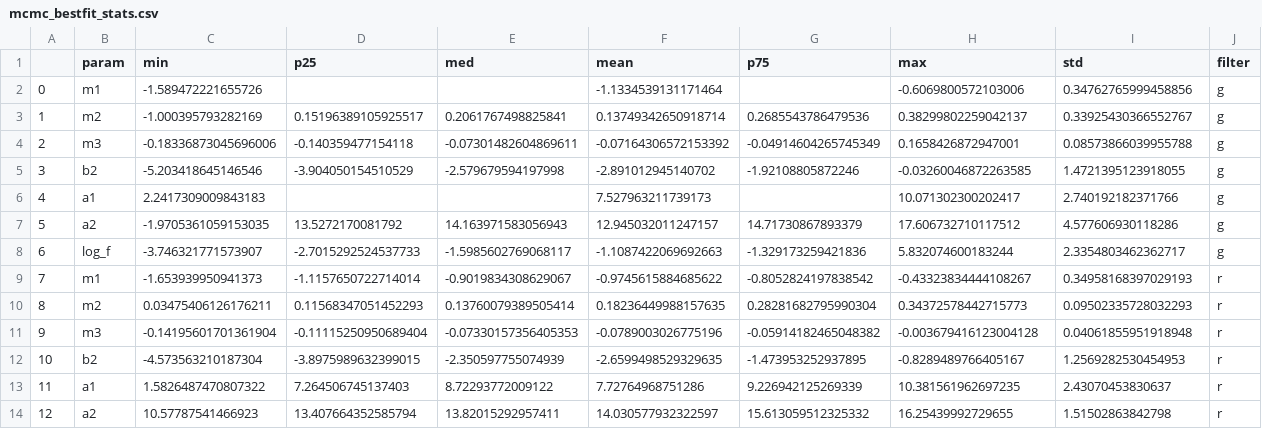
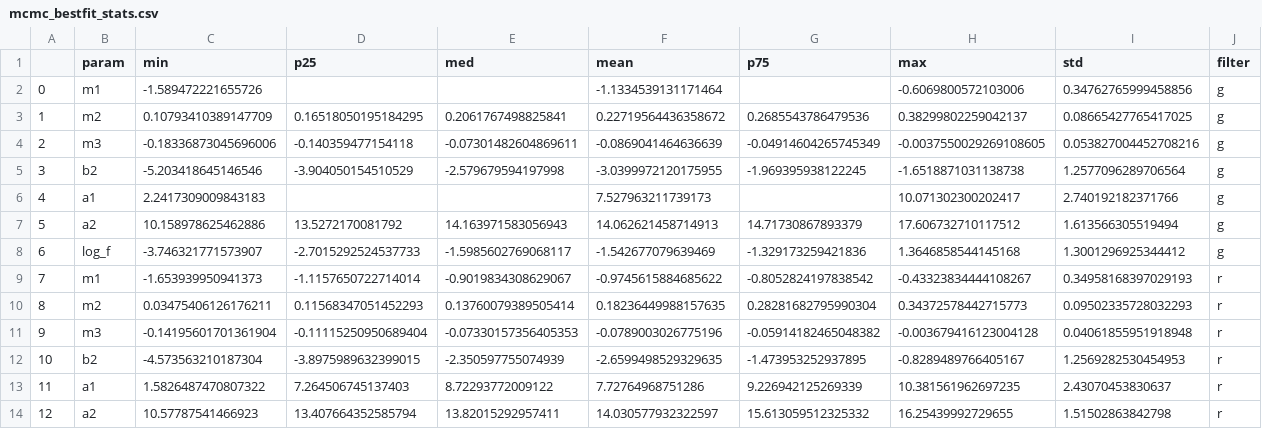
Before and after one commit to aec3675/ztf_IIb, a CSV file: mcmc_fp_results/mcmc_bestfit_stats.csv, drawn as a sheet; only a part is shown; the diff covers the shown part only.

```diff
--- a/mcmc_fp_results/mcmc_bestfit_stats.csv
+++ b/mcmc_fp_results/mcmc_bestfit_stats.csv
@@ -2,8 +2,8 @@
 0,m1,-1.589472221655726,,,-1.1334539131171464,,-0.6069800572103006,0.34762765999458856,g
-1,m2,-1.000395793282169,0.15196389105925517,0.2061767498825841,0.13749342650918714,0.2685543786479536,0.38299802259042137,0.33925430366552767,g
-2,m3,-0.18336873045696006,-0.140359477154118,-0.07301482604869611,-0.07164306572153392,-0.04914604265745349,0.1658426872947001,0.08573866039955788,g
-3,b2,-5.203418645146546,-3.904050154510529,-2.579679594197998,-2.891012945140702,-1.92108805872246,-0.03260046872263585,1.4721395123918055,g
+1,m2,0.10793410389147709,0.16518050195184295,0.2061767498825841,0.22719564436358672,0.2685543786479536,0.38299802259042137,0.08665427765417025,g
+2,m3,-0.18336873045696006,-0.140359477154118,-0.07301482604869611,-0.0869041464636639,-0.04914604265745349,-0.0037550029269108605,0.053827004452708216,g
+3,b2,-5.203418645146546,-3.904050154510529,-2.579679594197998,-3.0399972120175955,-1.969395938122245,-1.6518871031138738,1.2577096289706564,g
 4,a1,2.2417309009843183,,,7.527963211739173,,10.071302300202417,2.740192182371766,g
-5,a2,-1.9705361059153035,13.5272170081792,14.163971583056943,12.945032011247157,14.71730867893379,17.606732710117512,4.577606930118286,g
-6,log_f,-3.746321771573907,-2.7015292524537733,-1.5985602769068117,-1.1087422069692663,-1.329173259421836,5.832074600183244,2.3354803462362717,g
+5,a2,10.158978625462886,13.5272170081792,14.163971583056943,14.062621458714913,14.71730867893379,17.606732710117512,1.613566305519494,g
+6,log_f,-3.746321771573907,-2.7015292524537733,-1.5985602769068117,-1.542677079639469,-1.329173259421836,1.3646858544145168,1.3001296925344412,g
 7,m1,-1.653939950941373,-1.1157650722714014,-0.9019834308629067,-0.9745615884685622,-0.8052824197838542,-0.43323834444108267,0.34958168397029193,r
```
Also changed, not shown: 19 edited cells elsewhere in this file, mcmc_fp_results/mcmc_bestfit_vals.csv, 16 other files.
